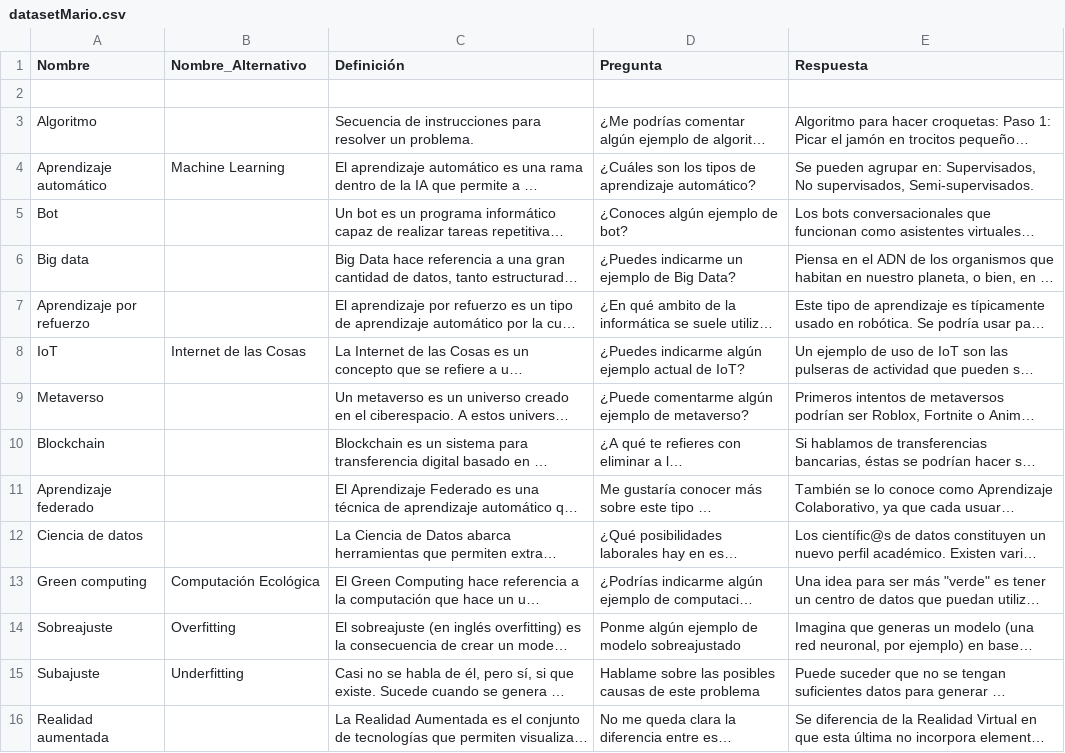
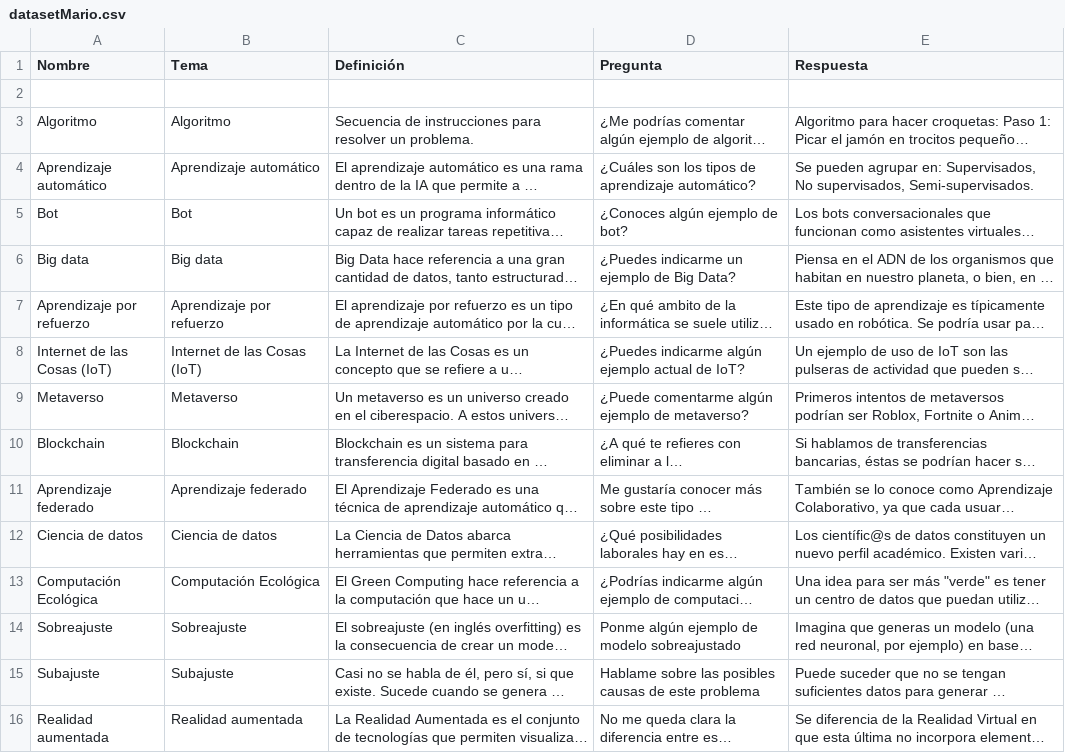
Before and after one commit to Mario-Carmona/SARA_Chatbot, a CSV file: server_gpu/datasets/v1/datasetMario.csv, drawn as a sheet; only a part is shown; long unchanged cells end in …; the diff covers the shown part only; the diff names each change by its address in the sheet, - before the commit and + after, or states it on an @@ line.

Commit message:
Versión estable generate_dataset

```diff
--- a/server_gpu/datasets/v1/datasetMario.csv
+++ b/server_gpu/datasets/v1/datasetMario.csv
-B1: Nombre_Alternativo
+B1: Tema
-B3 (Tema): (empty)
+B3 (Tema): Algoritmo
-B4 (Tema): Machine Learning
+B4 (Tema): Aprendizaje automático
-B5 (Tema): (empty)
+B5 (Tema): Bot
-B6 (Tema): (empty)
+B6 (Tema): Big data
-B7 (Tema): (empty)
+B7 (Tema): Aprendizaje por refuerzo
-A8 (Nombre): IoT
+A8 (Nombre): Internet de las Cosas (IoT)
-B8 (Tema): Internet de las Cosas
+B8 (Tema): Internet de las Cosas (IoT)
-B9 (Tema): (empty)
+B9 (Tema): Metaverso
-B10 (Tema): (empty)
+B10 (Tema): Blockchain
-B11 (Tema): (empty)
+B11 (Tema): Aprendizaje federado
-B12 (Tema): (empty)
+B12 (Tema): Ciencia de datos
-A13 (Nombre): Green computing
+A13 (Nombre): Computación Ecológica
-B14 (Tema): Overfitting
+B14 (Tema): Sobreajuste
-B15 (Tema): Underfitting
+B15 (Tema): Subajuste
-B16 (Tema): (empty)
+B16 (Tema): Realidad aumentada
```
Also changed, not shown: 22 edited cells elsewhere in this file, 2 other files.
